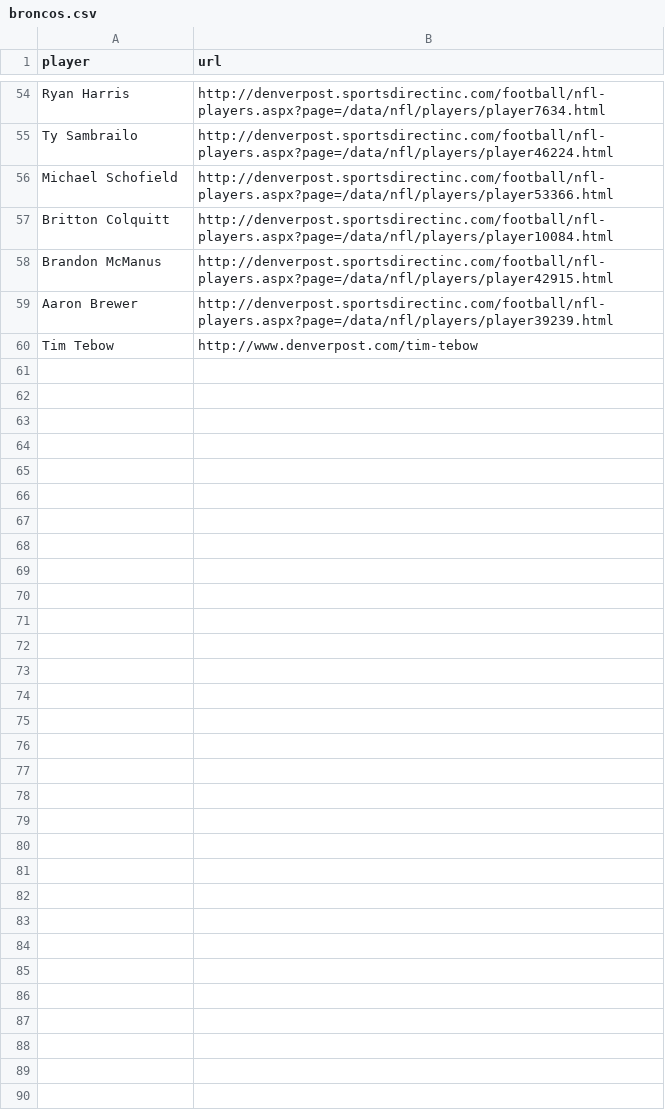
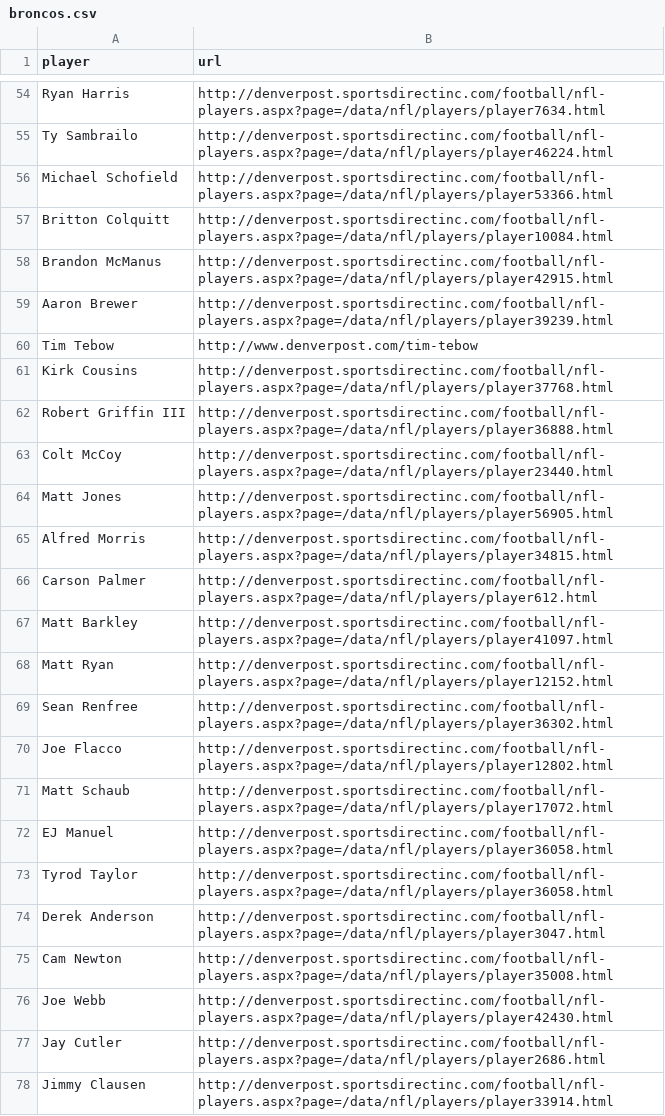
Before and after one commit to denverpost/nouner, a CSV file: www/csv/broncos.csv, drawn as a sheet; only a part is shown, gaps mark what is left out.

Commit message:
Updated the broncos lookup

```diff
--- a/www/csv/broncos.csv
+++ b/www/csv/broncos.csv
@@ -60 +60,19 @@ Aaron Brewer,http://denverpost.sportsdirectinc.com/football/nfl-players.aspx?pag
 Tim Tebow,http://www.denverpost.com/tim-tebow
+Kirk Cousins,http://denverpost.sportsdirectinc.com/football/nfl-players.aspx?page=/data/nfl/players/player37768.html
+Robert Griffin III,http://denverpost.sportsdirectinc.com/football/nfl-players.aspx?page=/data/nfl/players/player36888.html
+Colt McCoy,http://denverpost.sportsdirectinc.com/football/nfl-players.aspx?page=/data/nfl/players/player23440.html
+Matt Jones,http://denverpost.sportsdirectinc.com/football/nfl-players.aspx?page=/data/nfl/players/player56905.html
+Alfred Morris,http://denverpost.sportsdirectinc.com/football/nfl-players.aspx?page=/data/nfl/players/player34815.html
+Carson Palmer,http://denverpost.sportsdirectinc.com/football/nfl-players.aspx?page=/data/nfl/players/player612.html
+Matt Barkley,http://denverpost.sportsdirectinc.com/football/nfl-players.aspx?page=/data/nfl/players/player41097.html
+Matt Ryan,http://denverpost.sportsdirectinc.com/football/nfl-players.aspx?page=/data/nfl/players/player12152.html
+Sean Renfree,http://denverpost.sportsdirectinc.com/football/nfl-players.aspx?page=/data/nfl/players/player36302.html
+Joe Flacco,http://denverpost.sportsdirectinc.com/football/nfl-players.aspx?page=/data/nfl/players/player12802.html
+Matt Schaub,http://denverpost.sportsdirectinc.com/football/nfl-players.aspx?page=/data/nfl/players/player17072.html
+EJ Manuel,http://denverpost.sportsdirectinc.com/football/nfl-players.aspx?page=/data/nfl/players/player36058.html
+Tyrod Taylor,http://denverpost.sportsdirectinc.com/football/nfl-players.aspx?page=/data/nfl/players/player36058.html
+Derek Anderson,http://denverpost.sportsdirectinc.com/football/nfl-players.aspx?page=/data/nfl/players/player3047.html
+Cam Newton,http://denverpost.sportsdirectinc.com/football/nfl-players.aspx?page=/data/nfl/players/player35008.html
+Joe Webb,http://denverpost.sportsdirectinc.com/football/nfl-players.aspx?page=/data/nfl/players/player42430.html
+Jay Cutler,http://denverpost.sportsdirectinc.com/football/nfl-players.aspx?page=/data/nfl/players/player2686.html
+Jimmy Clausen,http://denverpost.sportsdirectinc.com/football/nfl-players.aspx?page=/data/nfl/players/player33914.html
```
Also changed, not shown: 1 other file.
